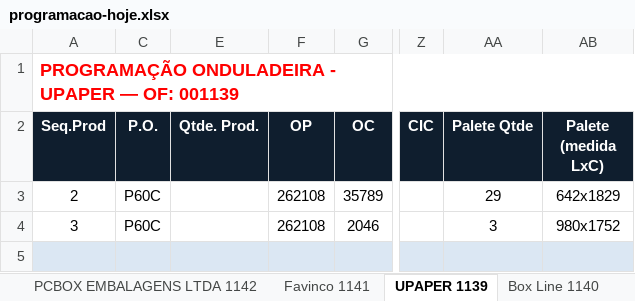
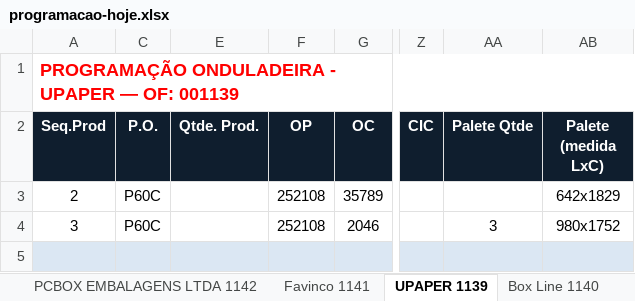
Before and after one commit to marcilianocamargo-stack/controle-producao-etiquetas, an Excel workbook: programacao-hoje.xlsx, sheet UPAPER 1139, drawn as a sheet; only a part is shown, gaps mark what is left out; values as stored, in another font and other column widths than the file's, no borders; the diff names each change by its address in the sheet, - before the commit and + after, or states it on an @@ line.

```diff
--- a/programacao-hoje.xlsx (sheet UPAPER 1139)
+++ b/programacao-hoje.xlsx (sheet UPAPER 1139)
-F3:F4 (OP): 262108
+F3:F4 (OP): 252108
-AA3 (Palete Qtde): 29
+AA3 (Palete Qtde): (empty)
```
Also changed, not shown: other sheet tabs.
